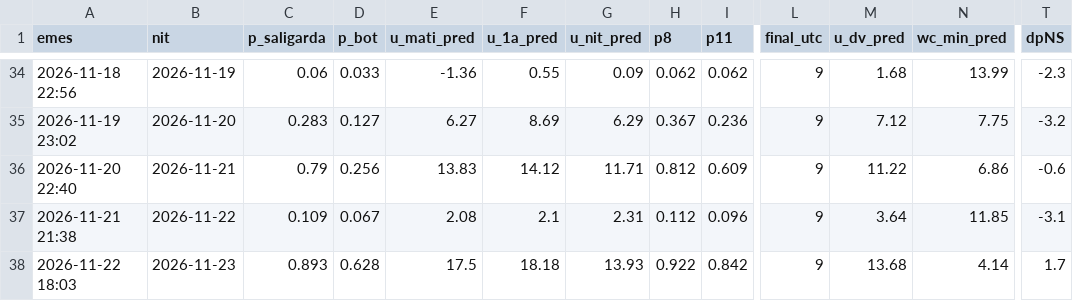
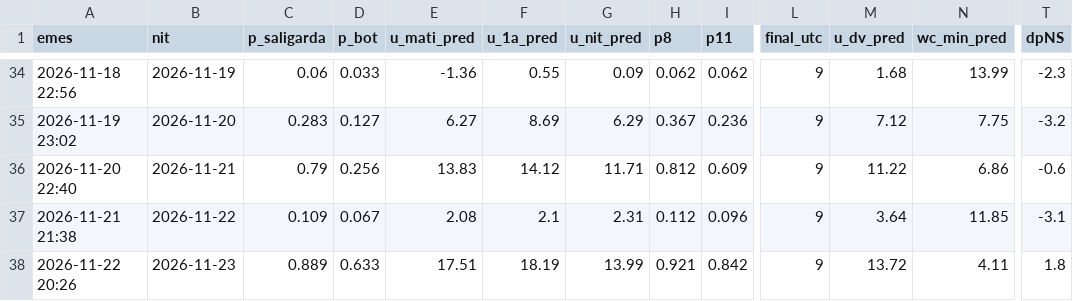
Before and after one commit to adriabarbeta/saligarda, a CSV file: derived/pronostics.csv, drawn as a sheet; only a part is shown, gaps mark what is left out; the diff names each change by its address in the sheet, - before the commit and + after, or states it on an @@ line.

Commit message:
pronostic 2026-11-22

```diff
--- a/derived/pronostics.csv
+++ b/derived/pronostics.csv
-A38 (emes): 2026-11-22 18:03
+A38 (emes): 2026-11-22 20:26
-C38 (p_saligarda): 0.893
+C38 (p_saligarda): 0.889
-D38 (p_bot): 0.628
+D38 (p_bot): 0.633
-E38 (u_mati_pred): 17.5
+E38 (u_mati_pred): 17.51
-F38 (u_1a_pred): 18.18
+F38 (u_1a_pred): 18.19
-G38 (u_nit_pred): 13.93
+G38 (u_nit_pred): 13.99
-H38 (p8): 0.922
+H38 (p8): 0.921
-M38 (u_dv_pred): 13.68
+M38 (u_dv_pred): 13.72
-N38 (wc_min_pred): 4.14
+N38 (wc_min_pred): 4.11
-T38 (dpNS): 1.7
+T38 (dpNS): 1.8
```
Also changed, not shown: 1 other file.
